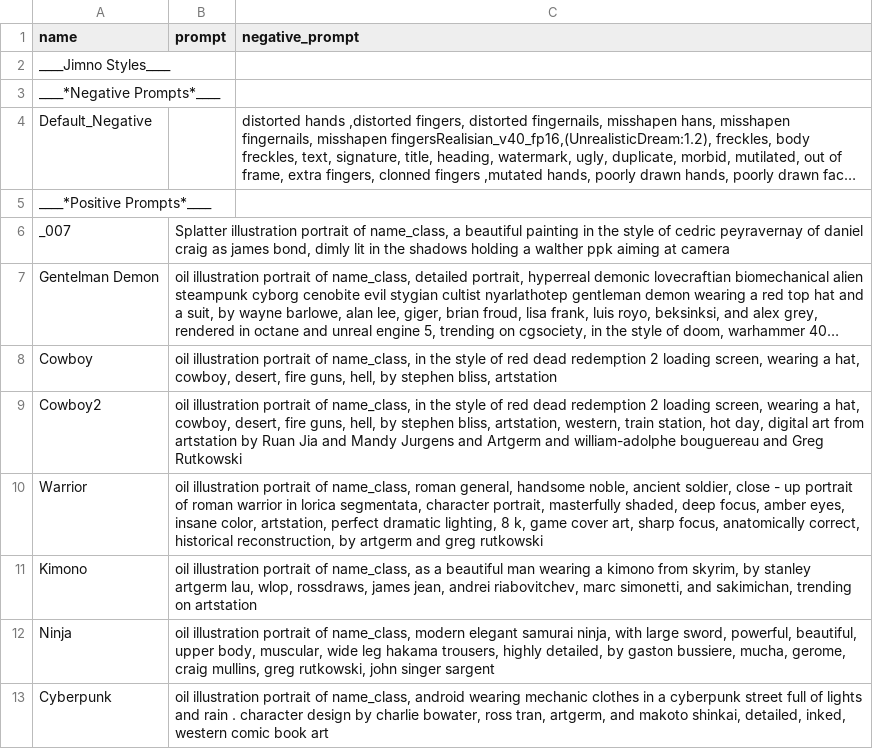
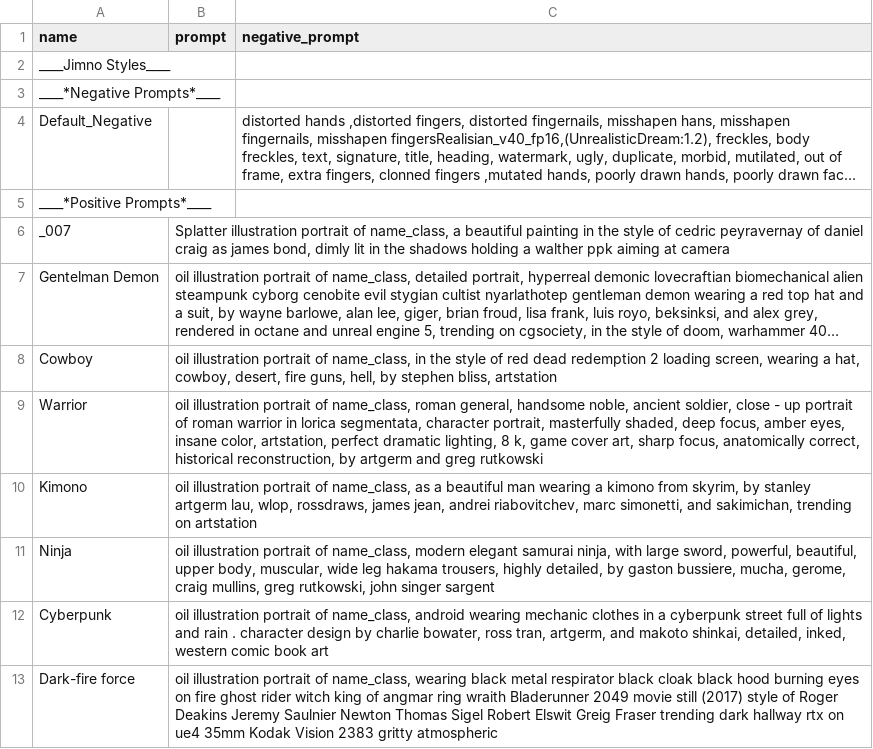
Before and after one commit to DerJimno/styles-for-stable-diffusion, a CSV file: styles.csv, drawn as a sheet; only a part is shown; the shorter side is filled out with more unchanged rows; long unchanged cells end in …; the diff names each change by its address in the sheet, - before the commit and + after, or states it on an @@ line.

Commit message:
remove cowboy2

```diff
--- a/styles.csv
+++ b/styles.csv
-row 9: Cowboy2 | oil illustration portrait of name_class, in the style of red dead redemption 2 loading screen, wearing a hat, cowboy, desert, fire guns, hell, by stephen bliss, artstation, western, train station, hot day, digital art from artstation by Ruan Jia and Mandy Jurgens and Artgerm and william-adolphe bouguereau and Greg Rutkowski
```
